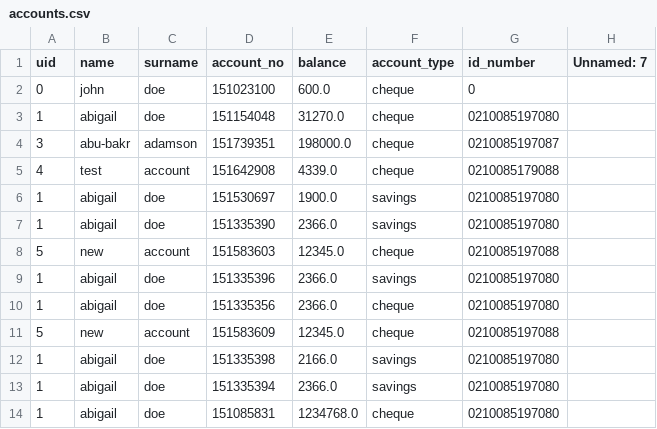
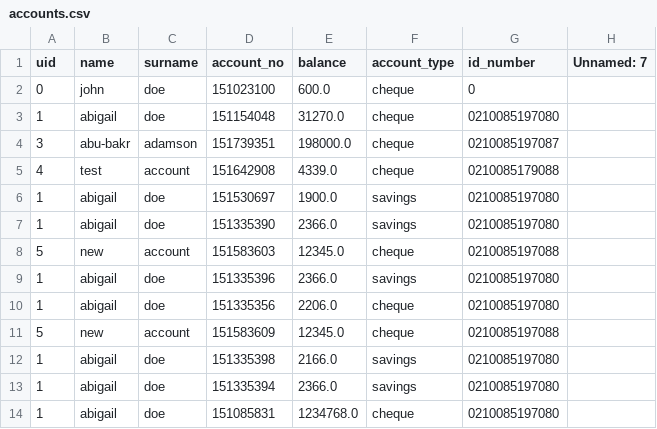
Before and after one commit to GingerNinja21/BankSwift, a CSV file: accounts.csv, drawn as a sheet.

```diff
--- a/accounts.csv
+++ b/accounts.csv
@@ -9,3 +9,3 @@ uid,name,surname,account_no,balance,account_type,id_number,Unnamed: 7
 1,abigail,doe,151335396,2366.0,savings,0210085197080,
-1,abigail,doe,151335356,2366.0,cheque,0210085197080,
+1,abigail,doe,151335356,2206.0,cheque,0210085197080,
 5,new,account,151583609,12345.0,cheque,0210085197088,
```
Also changed, not shown: 5 other files.
